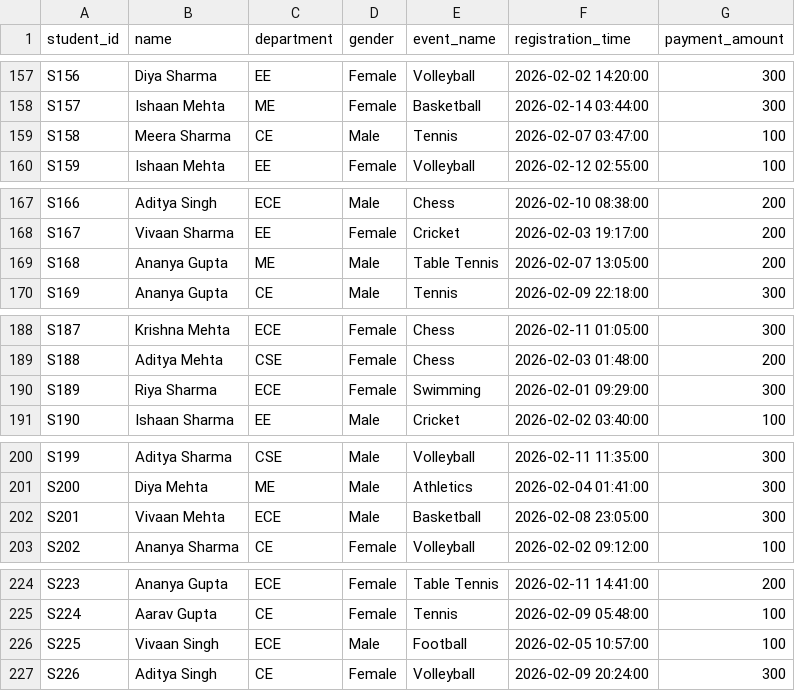
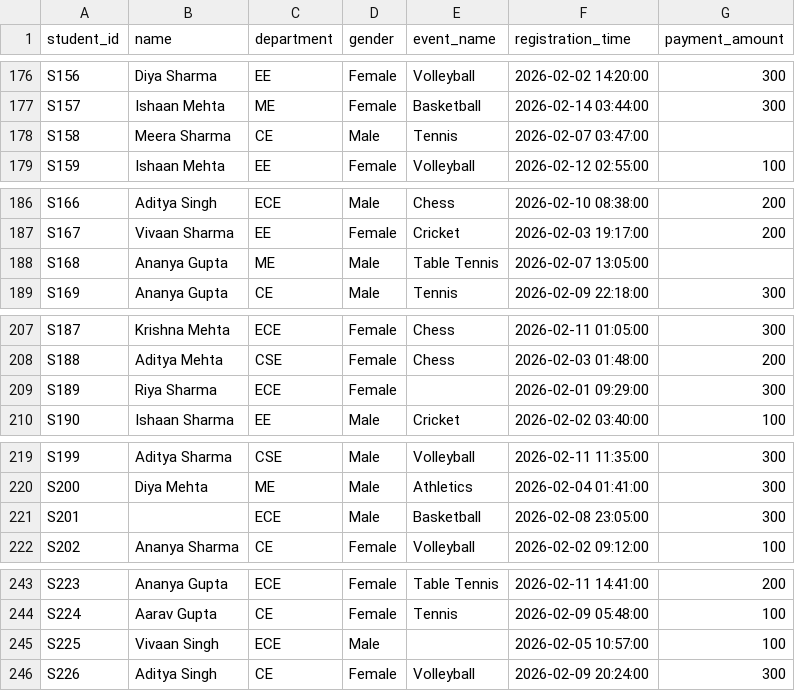
Before and after one commit to uppu123/Data-Analytics-Pipeline-Project, a CSV file: 1_Data/Raw/registrations.csv, drawn as a sheet; only a part is shown, gaps mark what is left out; the diff covers the shown part only.

```diff
--- a/1_Data/Raw/registrations.csv
+++ b/1_Data/Raw/registrations.csv
@@ -158,3 +177,3 @@ S156,Diya Sharma,EE,Female,Volleyball,2026-02-02 14:20:00,300
 S157,Ishaan Mehta,ME,Female,Basketball,2026-02-14 03:44:00,300
-S158,Meera Sharma,CE,Male,Tennis,2026-02-07 03:47:00,100
+S158,Meera Sharma,CE,Male,Tennis,2026-02-07 03:47:00,
 S159,Ishaan Mehta,EE,Female,Volleyball,2026-02-12 02:55:00,100
@@ -168,3 +187,3 @@ S166,Aditya Singh,ECE,Male,Chess,2026-02-10 08:38:00,200
 S167,Vivaan Sharma,EE,Female,Cricket,2026-02-03 19:17:00,200
-S168,Ananya Gupta,ME,Male,Table Tennis,2026-02-07 13:05:00,200
+S168,Ananya Gupta,ME,Male,Table Tennis,2026-02-07 13:05:00,
 S169,Ananya Gupta,CE,Male,Tennis,2026-02-09 22:18:00,300
@@ -189,3 +208,3 @@ S187,Krishna Mehta,ECE,Female,Chess,2026-02-11 01:05:00,300
 S188,Aditya Mehta,CSE,Female,Chess,2026-02-03 01:48:00,200
-S189,Riya Sharma,ECE,Female,Swimming,2026-02-01 09:29:00,300
+S189,Riya Sharma,ECE,Female,,2026-02-01 09:29:00,300
 S190,Ishaan Sharma,EE,Male,Cricket,2026-02-02 03:40:00,100
@@ -201,3 +220,3 @@ S199,Aditya Sharma,CSE,Male,Volleyball,2026-02-11 11:35:00,300
 S200,Diya Mehta,ME,Male,Athletics,2026-02-04 01:41:00,300
-S201,Vivaan Mehta,ECE,Male,Basketball,2026-02-08 23:05:00,300
+S201,,ECE,Male,Basketball,2026-02-08 23:05:00,300
 S202,Ananya Sharma,CE,Female,Volleyball,2026-02-02 09:12:00,100
@@ -225,3 +244,3 @@ S223,Ananya Gupta,ECE,Female,Table Tennis,2026-02-11 14:41:00,200
 S224,Aarav Gupta,CE,Female,Tennis,2026-02-09 05:48:00,100
-S225,Vivaan Singh,ECE,Male,Football,2026-02-05 10:57:00,100
+S225,Vivaan Singh,ECE,Male,,2026-02-05 10:57:00,100
 S226,Aditya Singh,CE,Female,Volleyball,2026-02-09 20:24:00,300
```
Also changed, not shown: 19 added rows and 21 edited cells elsewhere in this file, 1_Data/Raw/attendance.csv, 28 other files.
